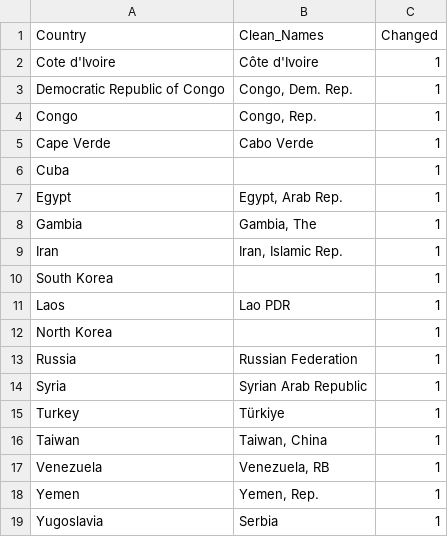
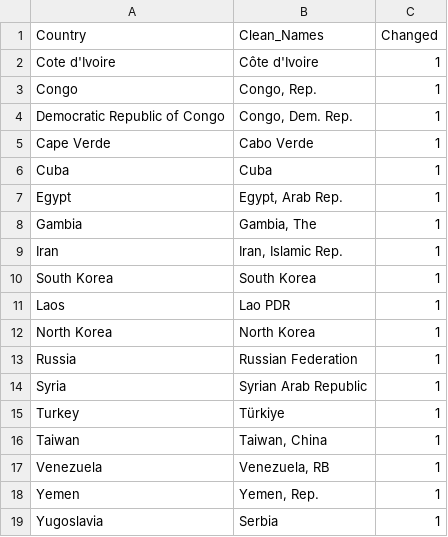
Before and after one commit to worldbank/institutional-assessment-dashboard, a CSV file: app/data/Country_name_list.csv, drawn as a sheet.

Commit message:
Fixed "Congo, Rep., Dem. Rep".  issue

```diff
--- a/app/data/Country_name_list.csv
+++ b/app/data/Country_name_list.csv
@@ -2,6 +2,6 @@
 Cote d'Ivoire,Côte d'Ivoire,1
+Congo,"Congo, Rep.",1
 Democratic Republic of Congo,"Congo, Dem. Rep.",1
-Congo,"Congo, Rep.",1
 Cape Verde,Cabo Verde,1
-Cuba,,1
+Cuba,Cuba,1
 Egypt,"Egypt, Arab Rep.",1
@@ -9,5 +9,5 @@ Gambia,"Gambia, The",1
 Iran,"Iran, Islamic Rep.",1
-South Korea,,1
+South Korea,South Korea,1
 Laos,Lao PDR,1
-North Korea,,1
+North Korea,North Korea,1
 Russia,Russian Federation,1
```
Also changed, not shown: 1 other file.
